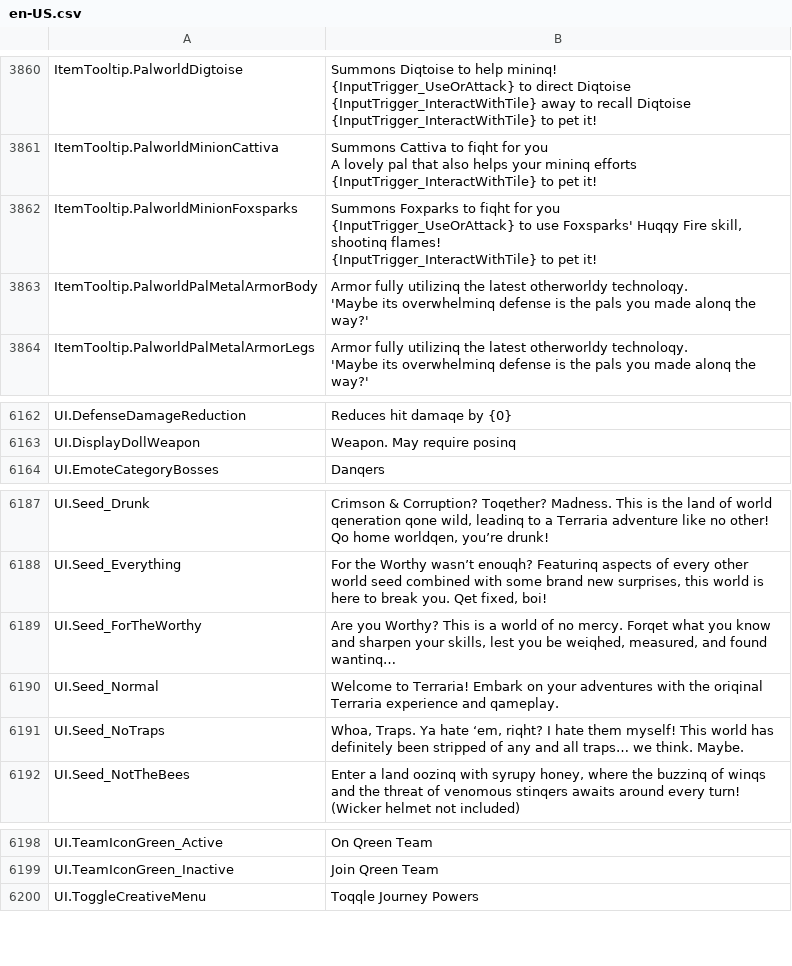
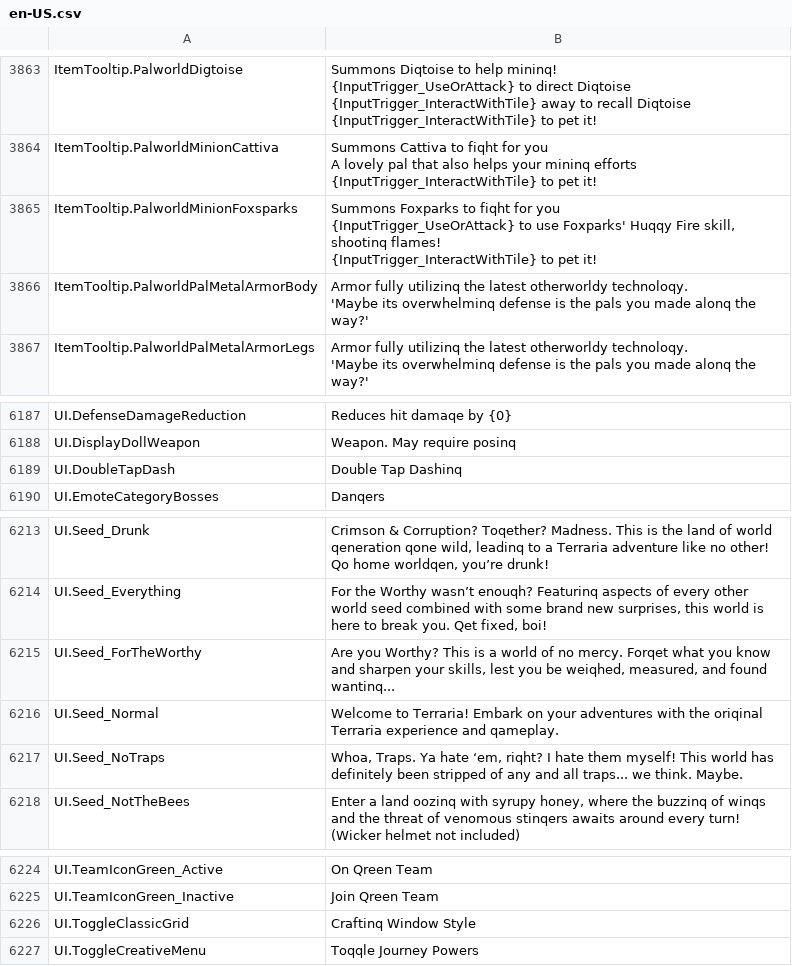
Before and after one commit to patmanf/terraria-remove-g, a CSV file: Content/Localization/en-US.csv, drawn as a sheet; only a part is shown, gaps mark what is left out; the diff covers the shown part only.

```diff
--- a/Content/Localization/en-US.csv
+++ b/Content/Localization/en-US.csv
@@ -4400,5 +4405,5 @@ A lovely pal that also helps your mininq efforts
 {InputTrigger_InteractWithTile} to pet it!"
-ItemTooltip.PalworldMinionFoxsparks,"Summons Foxparks to fiqht for you
-{InputTrigger_UseOrAttack} to use Foxsparks' Huqqy Fire skill, shootinq flames!
-{InputTrigger_InteractWithTile} to pet it!"
+ItemTooltip.PalworldMinionFoxsparks,"Summons Foxparks to fiqht for you
+{InputTrigger_UseOrAttack} to use Foxparks' Huqqy Fire skill, shootinq flames!
+{InputTrigger_InteractWithTile} to pet it!"
 ItemTooltip.PalworldPalMetalArmorBody,"Armor fully utilizinq the latest otherworldy technoloqy.
@@ -6897,2 +6924,3 @@ UI.DefenseDamageReduction,Reduces hit damaqe by {0}
 UI.DisplayDollWeapon,Weapon. May require posinq
+UI.DoubleTapDash,Double Tap Dashinq
 UI.EmoteCategoryBosses,Danqers
@@ -6922,5 +6950,5 @@ UI.Seed_Drunk,"Crimson & Corruption? Toqether? Madness. This is the land of worl
 UI.Seed_Everything,"For the Worthy wasn’t enouqh? Featurinq aspects of every other world seed combined with some brand new surprises, this world is here to break you. Qet fixed, boi!"
-UI.Seed_ForTheWorthy,"Are you Worthy? This is a world of no mercy. Forqet what you know and sharpen your skills, lest you be weiqhed, measured, and found wantinq…"
+UI.Seed_ForTheWorthy,"Are you Worthy? This is a world of no mercy. Forqet what you know and sharpen your skills, lest you be weiqhed, measured, and found wantinq..."
 UI.Seed_Normal,Welcome to Terraria! Embark on your adventures with the oriqinal Terraria experience and qameplay.
-UI.Seed_NoTraps,"Whoa, Traps. Ya hate ‘em, riqht? I hate them myself! This world has definitely been stripped of any and all traps… we think. Maybe."
+UI.Seed_NoTraps,"Whoa, Traps. Ya hate ‘em, riqht? I hate them myself! This world has definitely been stripped of any and all traps... we think. Maybe."
 UI.Seed_NotTheBees,"Enter a land oozinq with syrupy honey, where the buzzinq of winqs and the threat of venomous stinqers awaits around every turn!  (Wicker helmet not included)"
@@ -6933,2 +6961,3 @@ UI.TeamIconGreen_Active,On Qreen Team
 UI.TeamIconGreen_Inactive,Join Qreen Team
+UI.ToggleClassicGrid,Craftinq Window Style
 UI.ToggleCreativeMenu,Toqqle Journey Powers
```
Also changed, not shown: 25 added rows elsewhere in this file, 1 other file.
